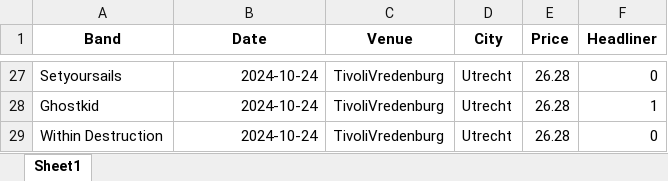
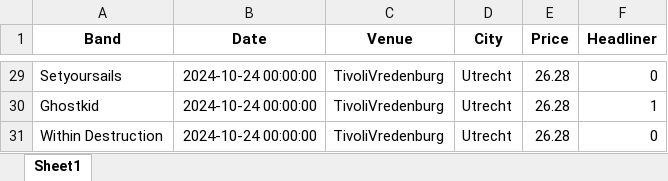
Before and after one commit to kevinb1/Concerten, an Excel workbook: Concerts.xlsx, sheet Sheet1, drawn as a sheet; only a part is shown, gaps mark what is left out; values as stored, in another font and other column widths than the file's, no borders; addresses are those after the commit; the diff covers the shown part only; the diff names each change by its address in the sheet, - before the commit and + after, or states it on an @@ line.

```diff
--- a/Concerts.xlsx (sheet Sheet1)
+++ b/Concerts.xlsx (sheet Sheet1)
-B29:B31 (Date): 2024-10-24
+B29:B31 (Date): 2024-10-24 00:00:00
```
Also changed, not shown: other rows of this sheet, 3 other files.
